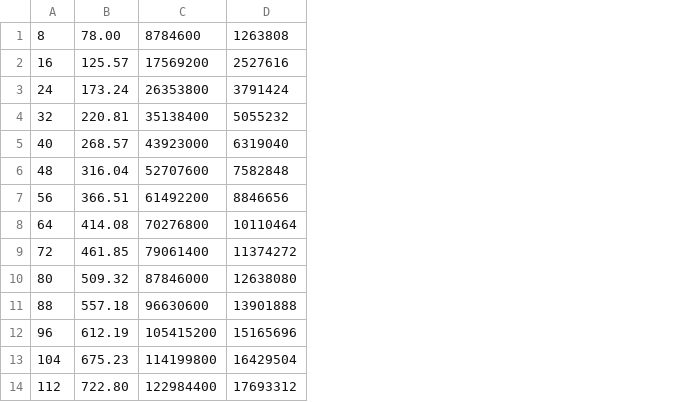
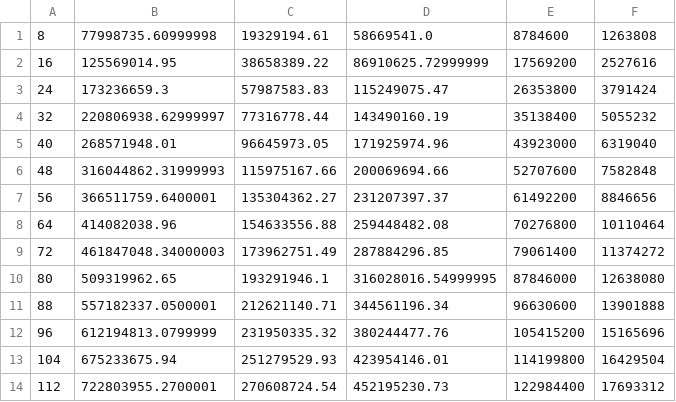
Before and after one commit to PetraVidnerova/timeloop-accelergy-test, a CSV file: data/energy.csv, drawn as a sheet; only a part is shown; removed rows and columns are numbered as before the commit, all else as after; the diff names each change by its address in the sheet, - before the commit and + after, or states it on an @@ line.

Commit message:
res file

```diff
--- a/data/energy.csv
+++ b/data/energy.csv
-column B, rows 1-14: 78.00 | 125.57 | 173.24 | 220.81 | 268.57 | 316.04 | 366.51 | 414.08 | 461.85 | 509.32 | 557.18 | 612.19 | 675.23 | 722.80
+column B, rows 1-14: 77998735.60999998 | 125569014.95 | 173236659.3 | 220806938.62999997 | 268571948.01 | 316044862.31999993 | 366511759.6400001 | 414082038.96 | 461847048.34000003 | 509319962.65 | 557182337.0500001 | 612194813.0799999 | 675233675.94 | 722803955.2700001
+column C, rows 1-14: 19329194.61 | 38658389.22 | 57987583.83 | 77316778.44 | 96645973.05 | 115975167.66 | 135304362.27 | 154633556.88 | 173962751.49 | 193291946.1 | 212621140.71 | 231950335.32 | 251279529.93 | 270608724.54
+column D, rows 1-14: 58669541.0 | 86910625.72999999 | 115249075.47 | 143490160.19 | 171925974.96 | 200069694.66 | 231207397.37 | 259448482.08 | 287884296.85 | 316028016.54999995 | 344561196.34 | 380244477.76 | 423954146.01 | 452195230.73
```
